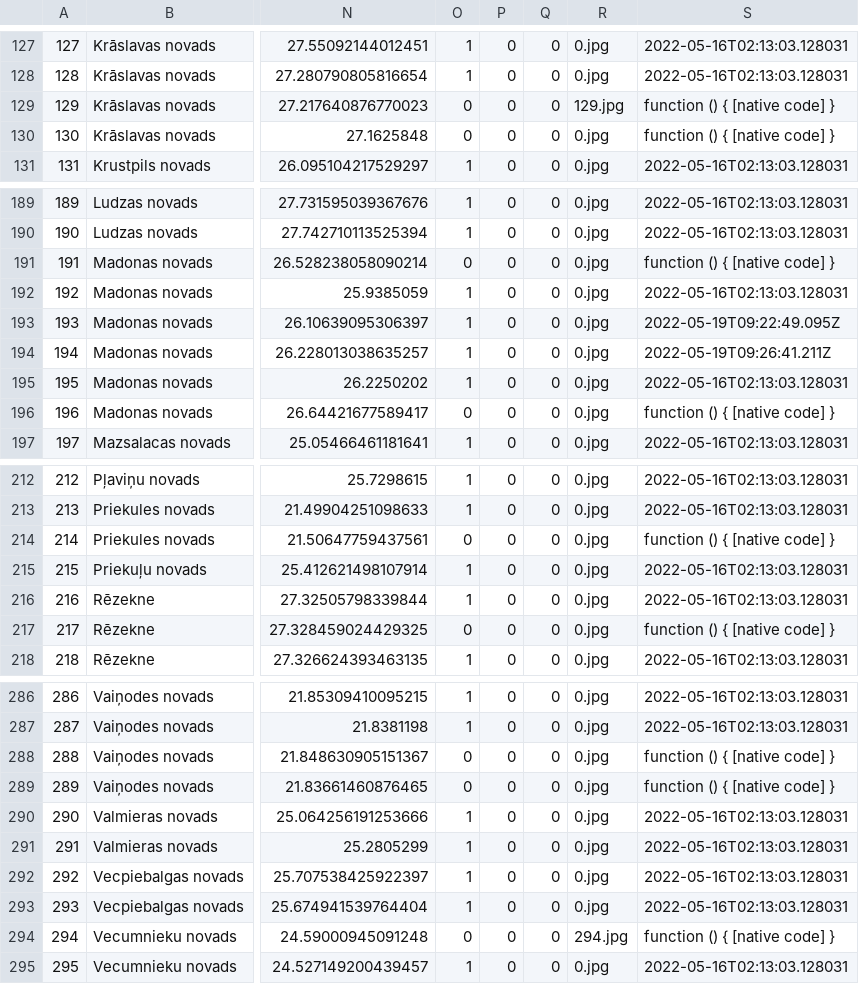
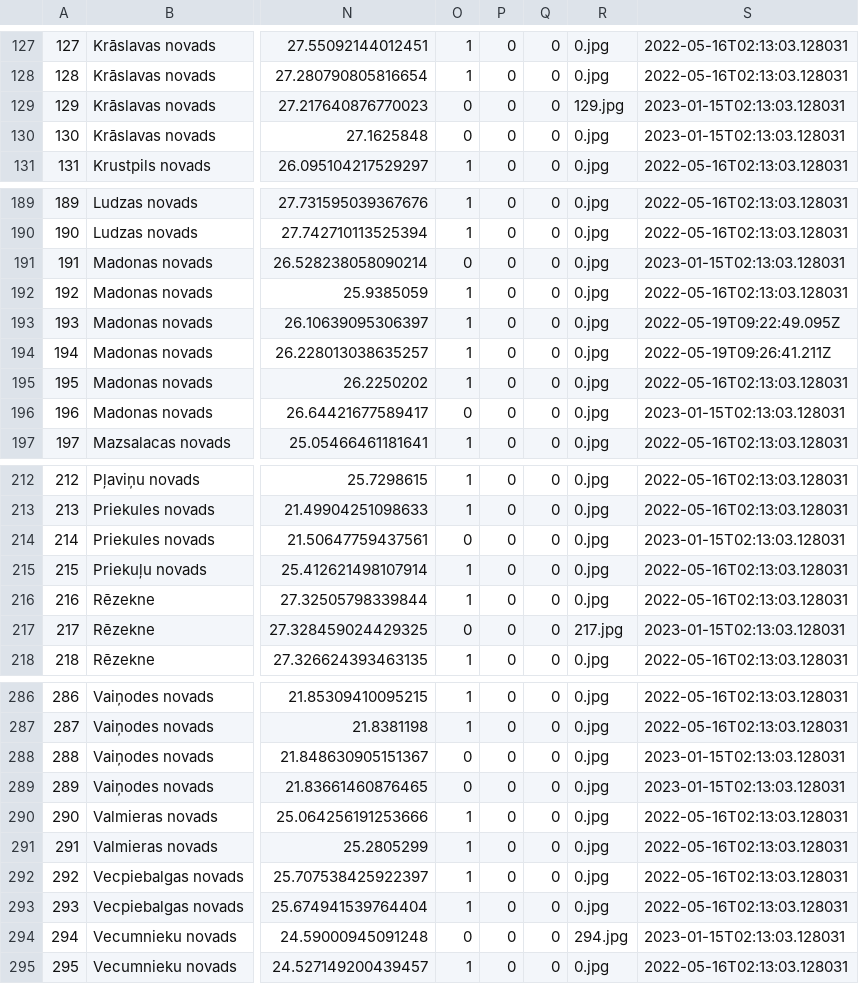
Before and after one commit to pieminekli/karte, a CSV file: python/pieminekli.csv, drawn as a sheet; only a part is shown, gaps mark what is left out; the diff covers the shown part only; the diff names each change by its address in the sheet, - before the commit and + after, or states it on an @@ line.

```diff
--- a/python/pieminekli.csv
+++ b/python/pieminekli.csv
-S129:S130: function () { [native code] }
+S129:S130: 2023-01-15T02:13:03.128031
-S191: function () { [native code] }
+S191: 2023-01-15T02:13:03.128031
-S196: function () { [native code] }
+S196: 2023-01-15T02:13:03.128031
-S214: function () { [native code] }
+S214: 2023-01-15T02:13:03.128031
-R217: 0.jpg
+R217: 217.jpg
-S217: function () { [native code] }
+S217: 2023-01-15T02:13:03.128031
-S288:S289: function () { [native code] }
+S288:S289: 2023-01-15T02:13:03.128031
-S294: function () { [native code] }
+S294: 2023-01-15T02:13:03.128031
```
Also changed, not shown: 43 edited cells elsewhere in this file, 2 other files.
